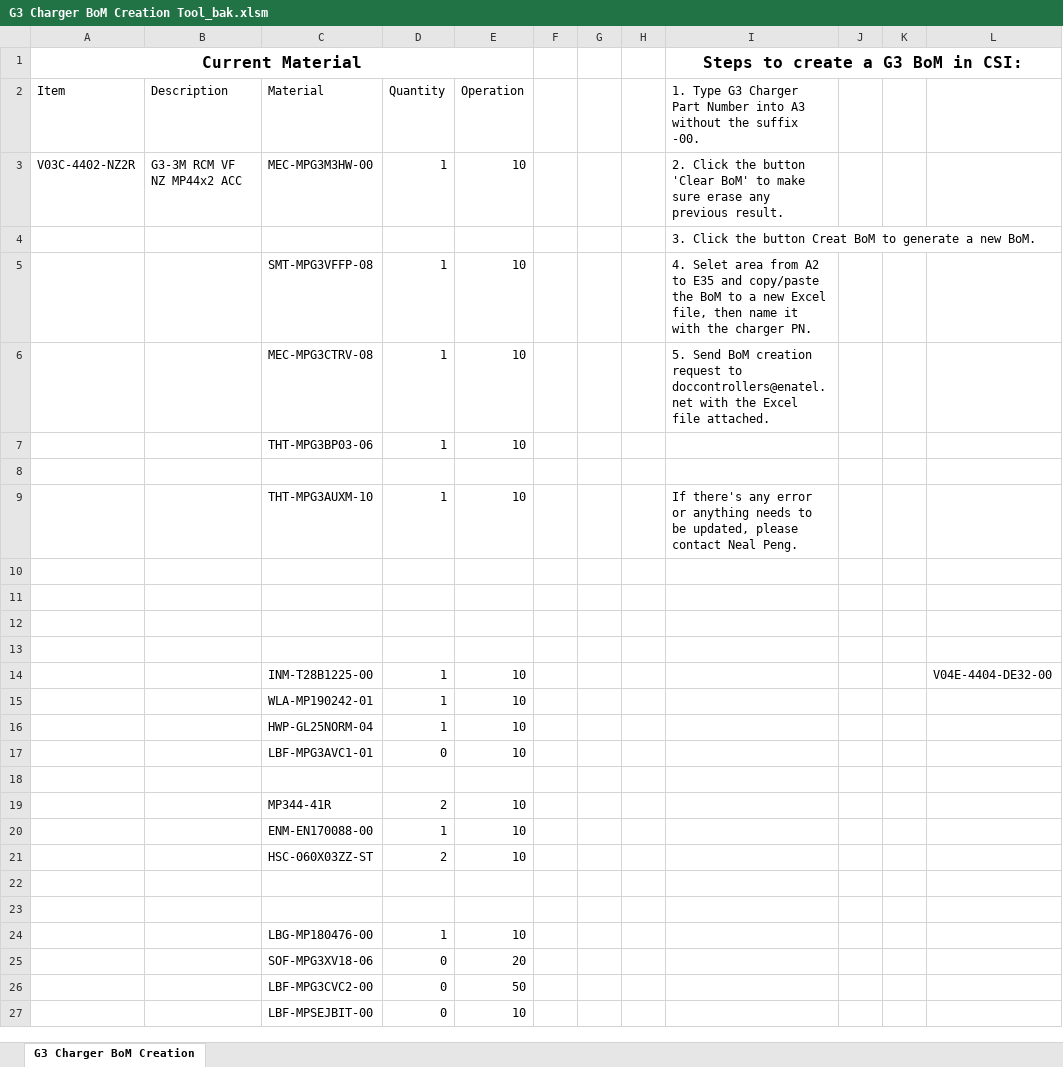
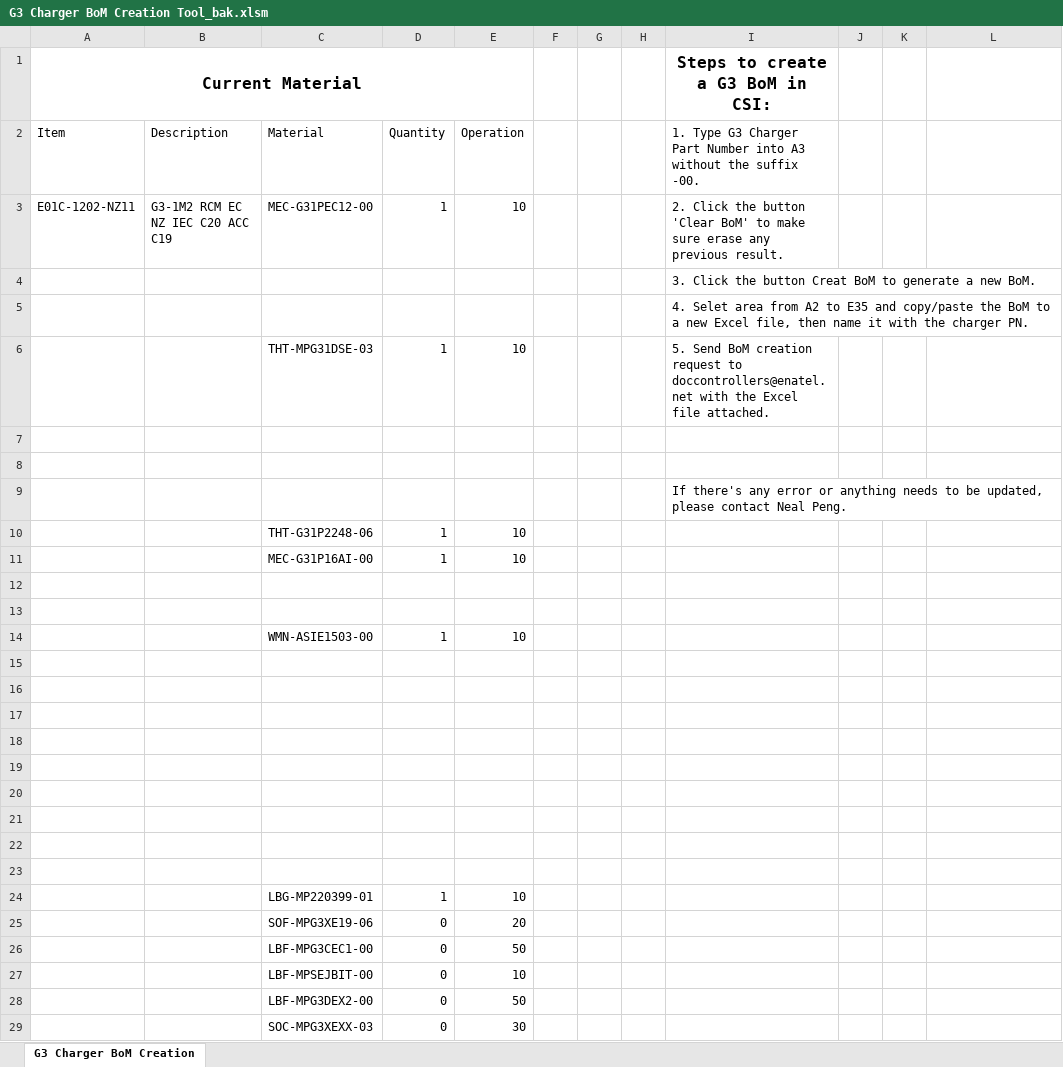
Before and after one commit to dimmacpj/Apps, an Excel workbook: G3 Charger BoM Creation Tool_bak.xlsm, sheet G3 Charger BoM Creation, drawn as a sheet; only a part is shown; values as stored, in another font and other column widths than the file's, no borders; charts and pictures not drawn; removed rows and columns are numbered as before the commit, all else as after; the diff covers the shown part only; the diff names each change by its address in the sheet, - before the commit and + after, or states it on an @@ line.

```diff
--- a/G3 Charger BoM Creation Tool_bak.xlsm (sheet G3 Charger BoM Creation)
+++ b/G3 Charger BoM Creation Tool_bak.xlsm (sheet G3 Charger BoM Creation)
-I1:L1 merged
-A3 (Current Material): V03C-4402-NZ2R
+A3 (Current Material): E01C-1202-NZ11
-B3: G3-3M RCM VF NZ MP44x2 ACC
+B3: G3-1M2 RCM EC NZ IEC C20 ACC C19
-C3: MEC-MPG3M3HW-00
+C3: MEC-G31PEC12-00
-row 5:  |  | SMT-MPG3VFFP-08 | 1 | 10 |  |  |  | 4. Selet area from A2 to E35 and copy/paste the BoM to a new Excel file, then name it with the charger PN.
+row 5:  |  |  |  |  |  |  |  | 4. Selet area from A2 to E35 and copy/paste the BoM to a new Excel file, then name it with the charger PN.
-C6: MEC-MPG3CTRV-08
+C6: THT-MPG31DSE-03
-row 7:  |  | THT-MPG3BP03-06 | 1 | 10
+row 8: (empty)
+row 9:  |  |  |  |  |  |  |  | If there's any error or anything needs to be updated, please contact Neal Peng.
-C10: THT-MPG3AUXM-10
+C10: THT-G31P2248-06
-I10 (Steps to create a G3 BoM in CSI:): If there's any error or anything needs to be updated, please contact Neal Peng.
+I10 (Steps to create a G3 BoM in CSI:): (empty)
+row 11:  |  | MEC-G31P16AI-00 | 1 | 10
+row 12: (empty)
+row 13: (empty)
+row 14:  |  | WMN-ASIE1503-00 | 1 | 10
-row 14:  |  | INM-T28B1225-00 | 1 | 10 |  |  |  |  |  |  | V04E-4404-DE32-00
-row 15:  |  | WLA-MP190242-01 | 1 | 10
-row 16:  |  | HWP-GL25NORM-04 | 1 | 10
-row 17:  |  | LBF-MPG3AVC1-01 | 0 | 10
-row 18: (empty)
-row 19:  |  | MP344-41R | 2 | 10
-row 20:  |  | ENM-EN170088-00 | 1 | 10
-row 21:  |  | HSC-060X03ZZ-ST | 2 | 10
+row 21: (empty)
+row 22: (empty)
+row 23: (empty)
-C24: LBG-MP180476-00
+C24: LBG-MP220399-01
-C25: SOF-MPG3XV18-06
+C25: SOF-MPG3XE19-06
-C26: LBF-MPG3CVC2-00
+C26: LBF-MPG3CEC1-00
+row 28:  |  | LBF-MPG3DEX2-00 | 0 | 50
+row 29:  |  | SOC-MPG3XEXX-03 | 0 | 30
```
Also changed, not shown: 1 added row, 7 removed rows and 2 edited cells elsewhere in this sheet, 1 other file.
